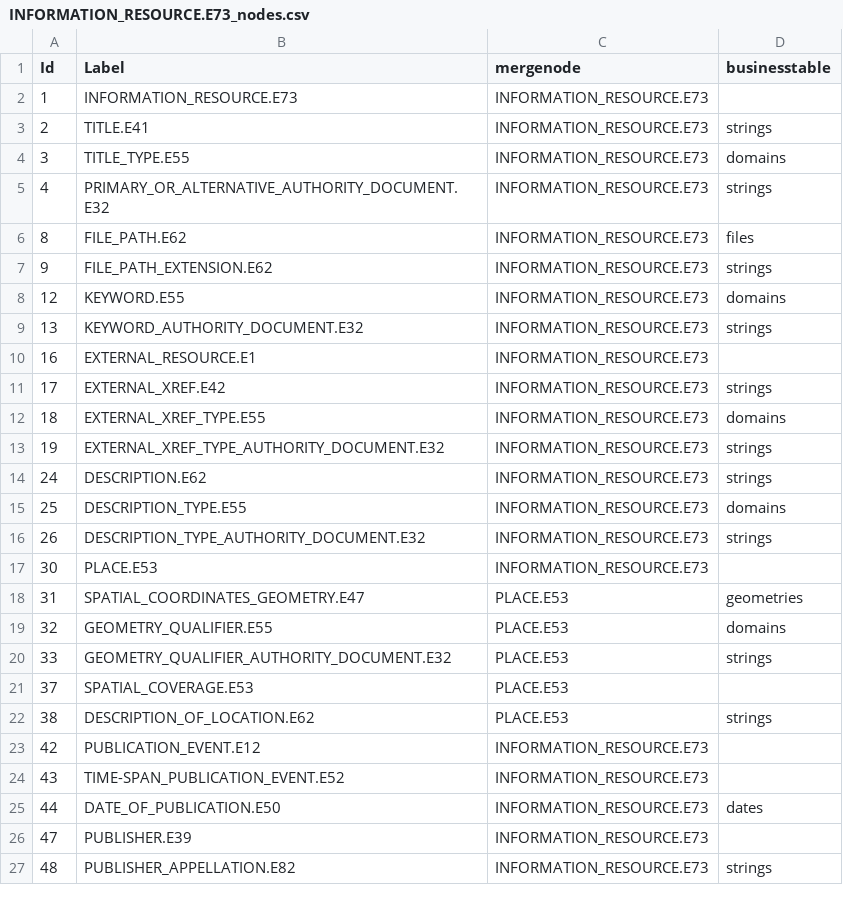
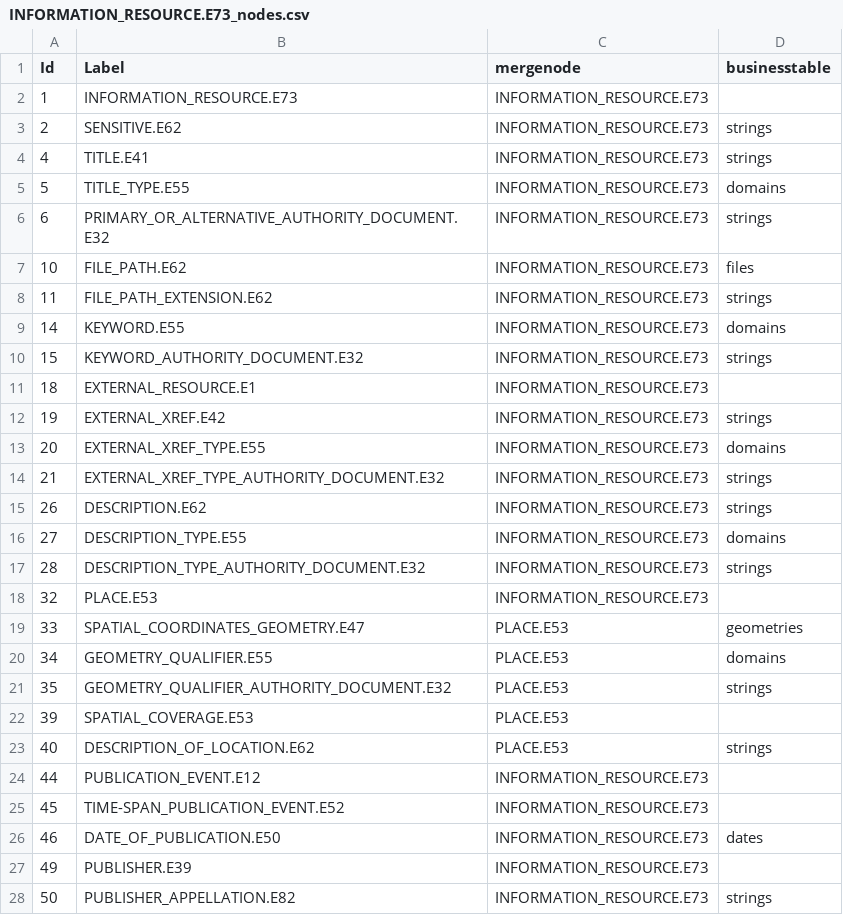
Before and after one commit to legiongis/afrh, a CSV file: afrh/source_data/resource_graphs/INFORMATION_RESOURCE.E73_nodes.csv, drawn as a sheet; only a part is shown; the diff covers the shown part only.

```diff
--- a/afrh/source_data/resource_graphs/INFORMATION_RESOURCE.E73_nodes.csv
+++ b/afrh/source_data/resource_graphs/INFORMATION_RESOURCE.E73_nodes.csv
@@ -2,26 +2,27 @@ Id,Label,mergenode,businesstable
 1,INFORMATION_RESOURCE.E73,INFORMATION_RESOURCE.E73,
-2,TITLE.E41,INFORMATION_RESOURCE.E73,strings
-3,TITLE_TYPE.E55,INFORMATION_RESOURCE.E73,domains
-4,PRIMARY_OR_ALTERNATIVE_AUTHORITY_DOCUMENT.E32,INFORMATION_RESOURCE.E73,strings
-8,FILE_PATH.E62,INFORMATION_RESOURCE.E73,files
-9,FILE_PATH_EXTENSION.E62,INFORMATION_RESOURCE.E73,strings
-12,KEYWORD.E55,INFORMATION_RESOURCE.E73,domains
-13,KEYWORD_AUTHORITY_DOCUMENT.E32,INFORMATION_RESOURCE.E73,strings
-16,EXTERNAL_RESOURCE.E1,INFORMATION_RESOURCE.E73,
-17,EXTERNAL_XREF.E42,INFORMATION_RESOURCE.E73,strings
-18,EXTERNAL_XREF_TYPE.E55,INFORMATION_RESOURCE.E73,domains
-19,EXTERNAL_XREF_TYPE_AUTHORITY_DOCUMENT.E32,INFORMATION_RESOURCE.E73,strings
-24,DESCRIPTION.E62,INFORMATION_RESOURCE.E73,strings
-25,DESCRIPTION_TYPE.E55,INFORMATION_RESOURCE.E73,domains
-26,DESCRIPTION_TYPE_AUTHORITY_DOCUMENT.E32,INFORMATION_RESOURCE.E73,strings
-30,PLACE.E53,INFORMATION_RESOURCE.E73,
-31,SPATIAL_COORDINATES_GEOMETRY.E47,PLACE.E53,geometries
-32,GEOMETRY_QUALIFIER.E55,PLACE.E53,domains
-33,GEOMETRY_QUALIFIER_AUTHORITY_DOCUMENT.E32,PLACE.E53,strings
-37,SPATIAL_COVERAGE.E53,PLACE.E53,
-38,DESCRIPTION_OF_LOCATION.E62,PLACE.E53,strings
-42,PUBLICATION_EVENT.E12,INFORMATION_RESOURCE.E73,
-43,TIME-SPAN_PUBLICATION_EVENT.E52,INFORMATION_RESOURCE.E73,
-44,DATE_OF_PUBLICATION.E50,INFORMATION_RESOURCE.E73,dates
-47,PUBLISHER.E39,INFORMATION_RESOURCE.E73,
-48,PUBLISHER_APPELLATION.E82,INFORMATION_RESOURCE.E73,strings
+2,SENSITIVE.E62,INFORMATION_RESOURCE.E73,strings
+4,TITLE.E41,INFORMATION_RESOURCE.E73,strings
+5,TITLE_TYPE.E55,INFORMATION_RESOURCE.E73,domains
+6,PRIMARY_OR_ALTERNATIVE_AUTHORITY_DOCUMENT.E32,INFORMATION_RESOURCE.E73,strings
+10,FILE_PATH.E62,INFORMATION_RESOURCE.E73,files
+11,FILE_PATH_EXTENSION.E62,INFORMATION_RESOURCE.E73,strings
+14,KEYWORD.E55,INFORMATION_RESOURCE.E73,domains
+15,KEYWORD_AUTHORITY_DOCUMENT.E32,INFORMATION_RESOURCE.E73,strings
+18,EXTERNAL_RESOURCE.E1,INFORMATION_RESOURCE.E73,
+19,EXTERNAL_XREF.E42,INFORMATION_RESOURCE.E73,strings
+20,EXTERNAL_XREF_TYPE.E55,INFORMATION_RESOURCE.E73,domains
+21,EXTERNAL_XREF_TYPE_AUTHORITY_DOCUMENT.E32,INFORMATION_RESOURCE.E73,strings
+26,DESCRIPTION.E62,INFORMATION_RESOURCE.E73,strings
+27,DESCRIPTION_TYPE.E55,INFORMATION_RESOURCE.E73,domains
+28,DESCRIPTION_TYPE_AUTHORITY_DOCUMENT.E32,INFORMATION_RESOURCE.E73,strings
+32,PLACE.E53,INFORMATION_RESOURCE.E73,
+33,SPATIAL_COORDINATES_GEOMETRY.E47,PLACE.E53,geometries
+34,GEOMETRY_QUALIFIER.E55,PLACE.E53,domains
+35,GEOMETRY_QUALIFIER_AUTHORITY_DOCUMENT.E32,PLACE.E53,strings
+39,SPATIAL_COVERAGE.E53,PLACE.E53,
+40,DESCRIPTION_OF_LOCATION.E62,PLACE.E53,strings
+44,PUBLICATION_EVENT.E12,INFORMATION_RESOURCE.E73,
+45,TIME-SPAN_PUBLICATION_EVENT.E52,INFORMATION_RESOURCE.E73,
+46,DATE_OF_PUBLICATION.E50,INFORMATION_RESOURCE.E73,dates
+49,PUBLISHER.E39,INFORMATION_RESOURCE.E73,
+50,PUBLISHER_APPELLATION.E82,INFORMATION_RESOURCE.E73,strings
```
Also changed, not shown: 6 added rows, 6 removed rows and 23 edited cells elsewhere in this file, afrh/source_data/concepts/authority_files/ENTITY_TYPE_X_ADOC.csv, afrh/source_data/resource_graphs/HISTORIC_AREA.E53_edges.csv, 45 other files.
